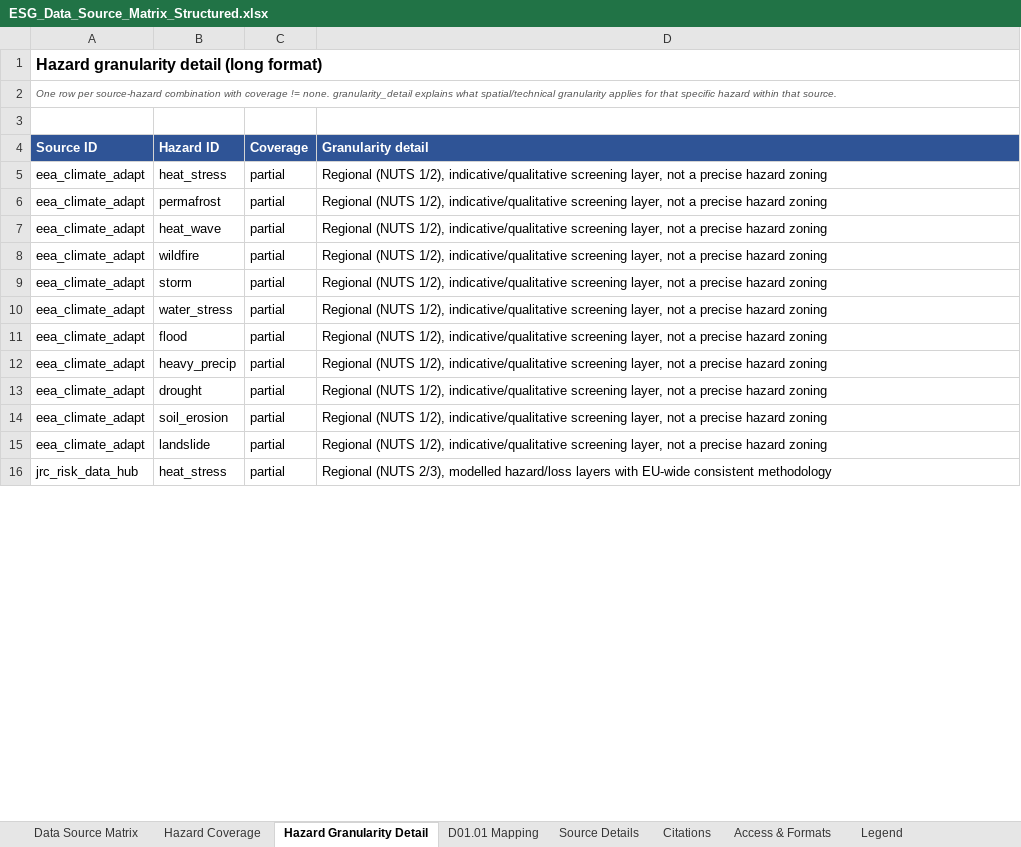
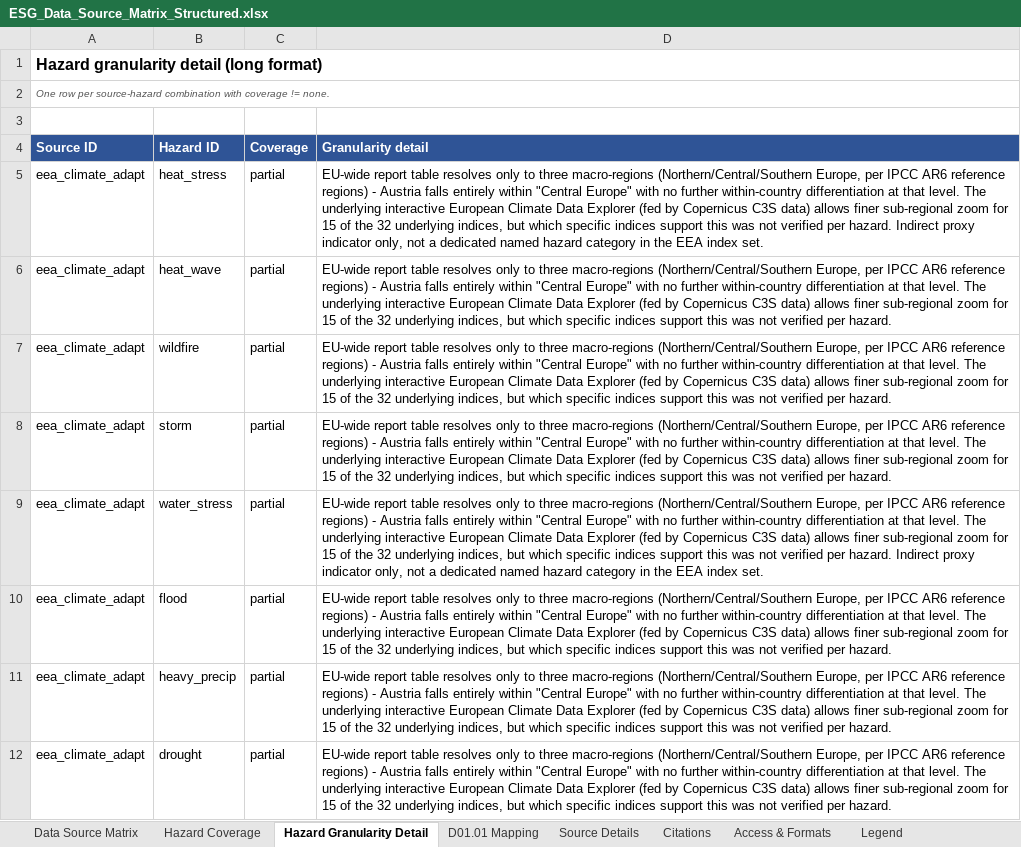
Before and after one commit to bernineu/esg-dashboard, an Excel workbook: data/ESG_Data_Source_Matrix_Structured.xlsx, sheet Hazard Granularity Detail, drawn as a sheet; only a part is shown; values as stored, in another font and other column widths than the file's, no borders; removed rows and columns are numbered as before the commit, all else as after; the diff covers the shown part only; the diff names each change by its address in the sheet, - before the commit and + after, or states it on an @@ line.

```diff
--- a/data/ESG_Data_Source_Matrix_Structured.xlsx (sheet Hazard Granularity Detail)
+++ b/data/ESG_Data_Source_Matrix_Structured.xlsx (sheet Hazard Granularity Detail)
-A2 (Source ID): …!= none. granularity_detail explains what spatial/technical granularity applies for that specific hazard within that source.
+A2 (Source ID): …!= none.
-D5 (Granularity detail): Regional (NUTS 1/2), indicative/qualitative screening layer, not a precise hazard zoning
+D5 (Granularity detail): EU-wide report table resolves only to three macro-regions (Northern/Central/Southern Europe, per IPCC AR6 reference regions) - Austria falls entirely within "Central Europe" with no further within-country differentiation at that level. The underlying interactive European Climate Data Explorer (fed by Copernicus C3S data) allows finer sub-regional zoom for 15 of the 32 underlying indices, but which specific indices support this was not verified per hazard. Indirect proxy indicator only, not a dedicated named hazard category in the EEA index set.
-row 6: eea_climate_adapt | permafrost | partial | Regional (NUTS 1/2), indicative/qualitative screening layer, not a precise hazard zoning
-D6:D8 (Granularity detail): Regional (NUTS 1/2), indicative/qualitative screening layer, not a precise hazard zoning
+D6:D8 (Granularity detail): EU-wide report table resolves only to three macro-regions (Northern/Central/Southern Europe, per IPCC AR6 reference regions) - Austria falls entirely within "Central Europe" with no further within-country differentiation at that level. The underlying interactive European Climate Data Explorer (fed by Copernicus C3S data) allows finer sub-regional zoom for 15 of the 32 underlying indices, but which specific indices support this was not verified per hazard.
-D9 (Granularity detail): Regional (NUTS 1/2), indicative/qualitative screening layer, not a precise hazard zoning
+D9 (Granularity detail): EU-wide report table resolves only to three macro-regions (Northern/Central/Southern Europe, per IPCC AR6 reference regions) - Austria falls entirely within "Central Europe" with no further within-country differentiation at that level. The underlying interactive European Climate Data Explorer (fed by Copernicus C3S data) allows finer sub-regional zoom for 15 of the 32 underlying indices, but which specific indices support this was not verified per hazard. Indirect proxy indicator only, not a dedicated named hazard category in the EEA index set.
-D10:D12 (Granularity detail): Regional (NUTS 1/2), indicative/qualitative screening layer, not a precise hazard zoning
+D10:D12 (Granularity detail): EU-wide report table resolves only to three macro-regions (Northern/Central/Southern Europe, per IPCC AR6 reference regions) - Austria falls entirely within "Central Europe" with no further within-country differentiation at that level. The underlying interactive European Climate Data Explorer (fed by Copernicus C3S data) allows finer sub-regional zoom for 15 of the 32 underlying indices, but which specific indices support this was not verified per hazard.
-row 14: eea_climate_adapt | soil_erosion | partial | Regional (NUTS 1/2), indicative/qualitative screening layer, not a precise hazard zoning
-row 15: eea_climate_adapt | landslide | partial | Regional (NUTS 1/2), indicative/qualitative screening layer, not a precise hazard zoning
-row 16: jrc_risk_data_hub | heat_stress | partial | Regional (NUTS 2/3), modelled hazard/loss layers with EU-wide consistent methodology
```
Also changed, not shown: 2 added rows, 10 removed rows and 64 edited cells elsewhere in this sheet, sheet Legend, sheet Source Details, sheet Hazard Coverage, sheet Data Source Matrix, sheet Access & Formats, sheet Citations, 9 other files.
